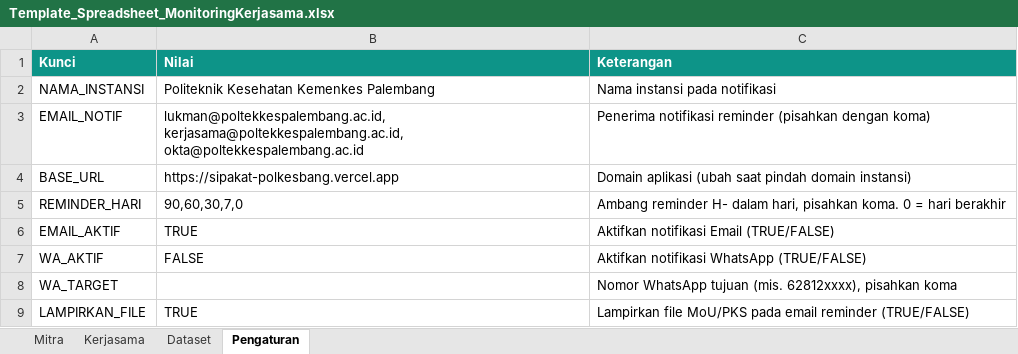
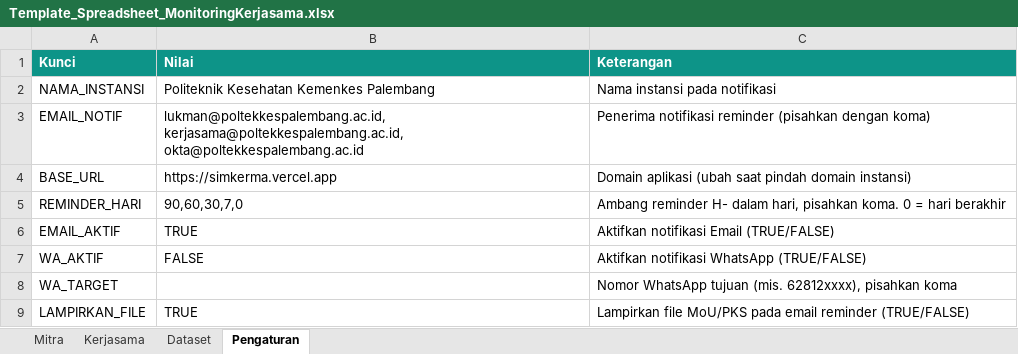
Before and after one commit to AnnisaBaizan/SIMKERMA, an Excel workbook: Template_Spreadsheet_MonitoringKerjasama.xlsx, sheet Pengaturan, drawn as a sheet; values as stored, in another font and other column widths than the file's, no borders; the diff names each change by its address in the sheet, - before the commit and + after, or states it on an @@ line.

Commit message:
rebrand: kembali ke SIMKERMA (Sistem Informasi Kerja Sama), domain simkerma.vercel.app

```diff
--- a/Template_Spreadsheet_MonitoringKerjasama.xlsx (sheet Pengaturan)
+++ b/Template_Spreadsheet_MonitoringKerjasama.xlsx (sheet Pengaturan)
-B4 (Nilai): https://sipakat-polkesbang.vercel.app
+B4 (Nilai): https://simkerma.vercel.app
```
Also changed, not shown: 4 other files.
